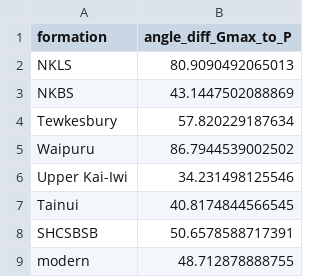
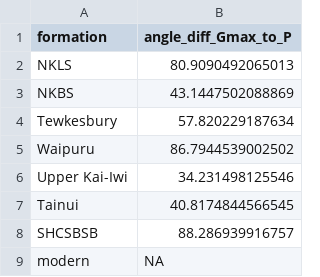
Before and after one commit to meghalithic/magnifica, a CSV file: Results/angle.differences.between.Gmax.P.w.modern.csv, drawn as a sheet.

```diff
--- a/Results/angle.differences.between.Gmax.P.w.modern.csv
+++ b/Results/angle.differences.between.Gmax.P.w.modern.csv
@@ -7,3 +7,3 @@
 "Tainui",40.8174844566545
-"SHCSBSB",50.6578588717391
-"modern",48.712878888755
+"SHCSBSB",88.286939916757
+"modern",NA
```
Also changed, not shown: Results/angle.differences.between.Glob_max.P.w.modern.csv, Results/evolvability.global.summary.csv, 7 other files.
